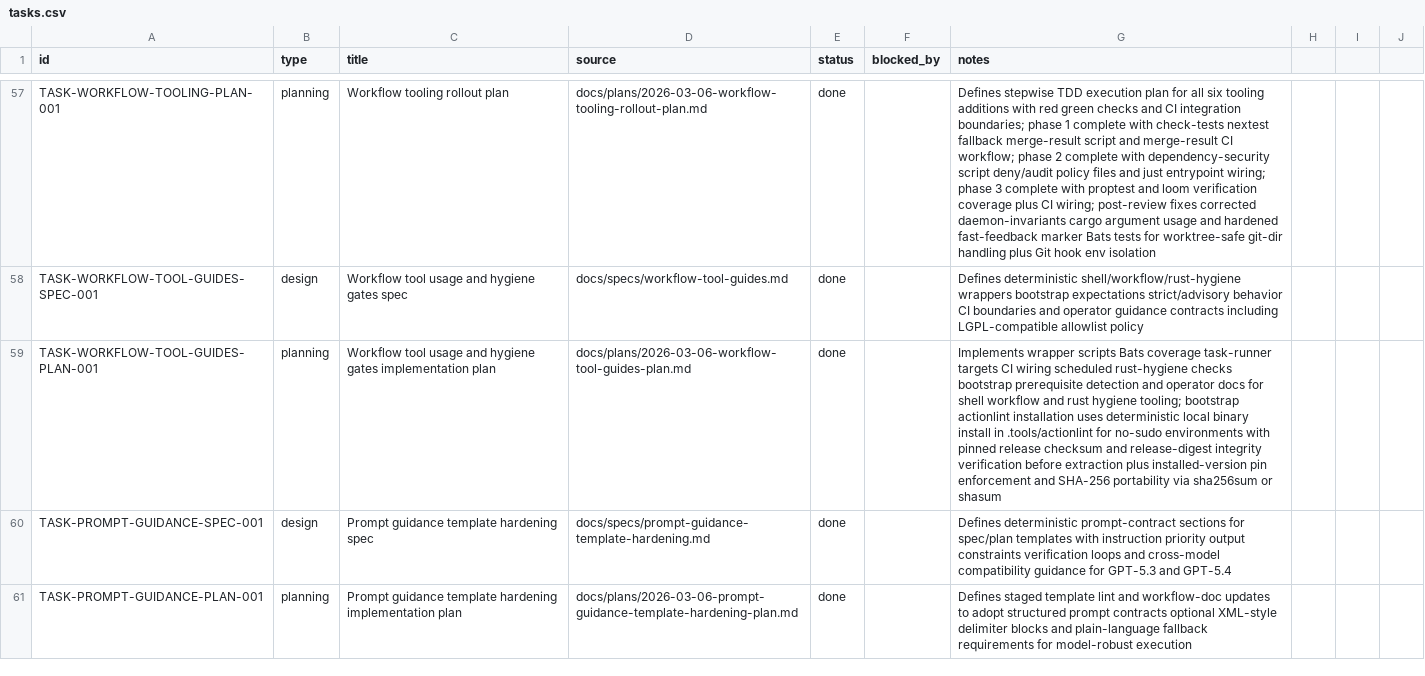
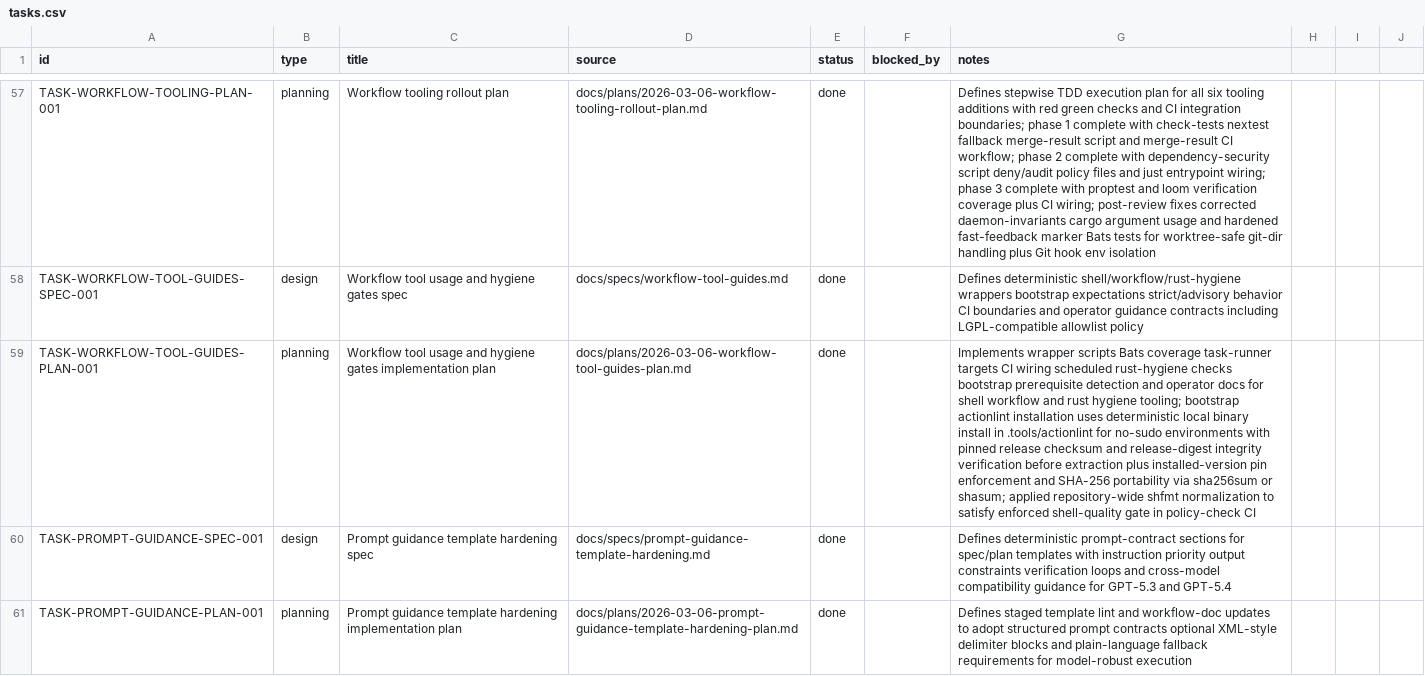
Before and after one commit to dikini/sharo, a CSV file: docs/tasks/tasks.csv, drawn as a sheet; only a part is shown, gaps mark what is left out; the diff names each change by its address in the sheet, - before the commit and + after, or states it on an @@ line.

Commit message:
fix(ci): normalize shell scripts for quality gate

```diff
--- a/docs/tasks/tasks.csv
+++ b/docs/tasks/tasks.csv
-G59 (notes): …sha256sum or shasum
+G59 (notes): …sha256sum or shasum; applied repository-wide shfmt normalization to satisfy enforced shell-quality gate in policy-check CI
```
Also changed, not shown: 17 other files.
